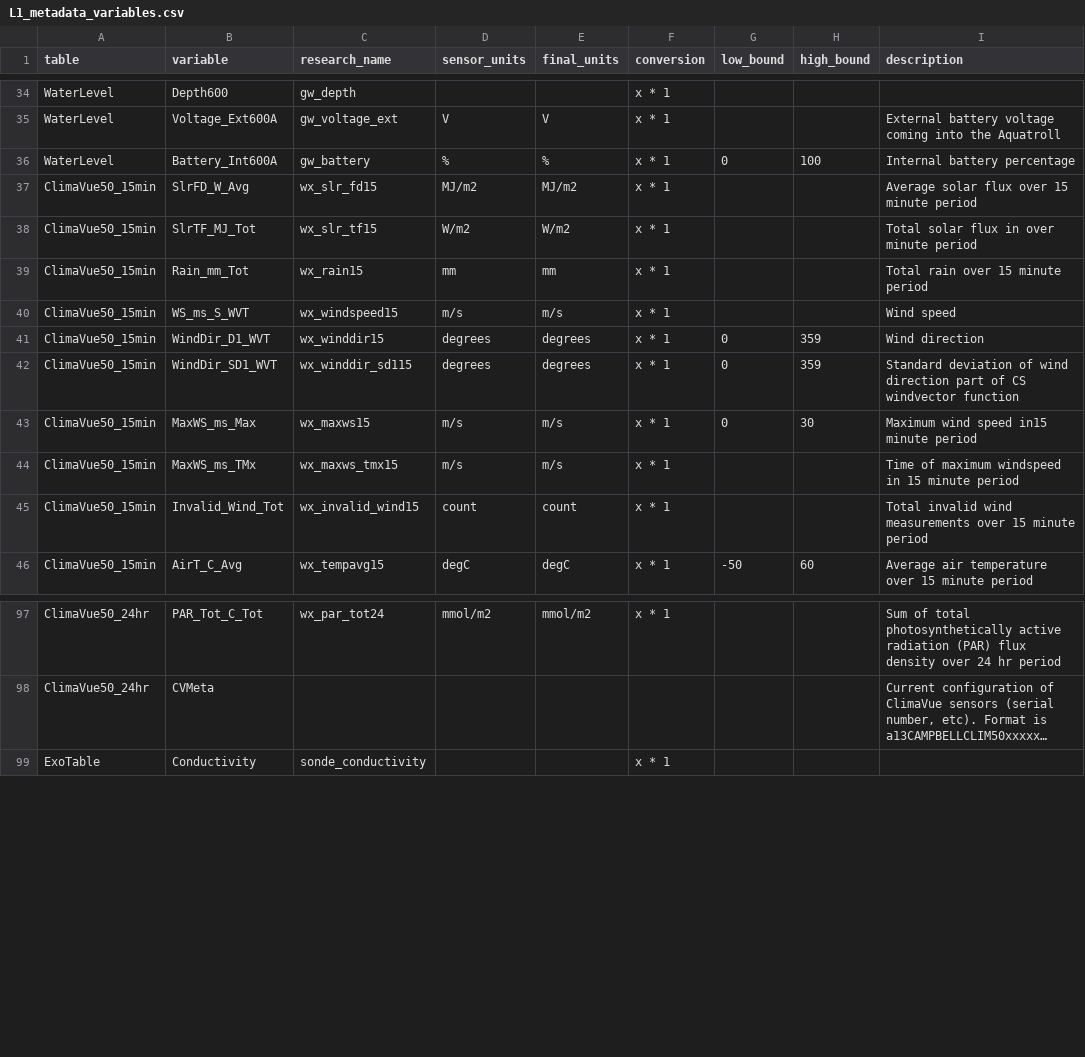
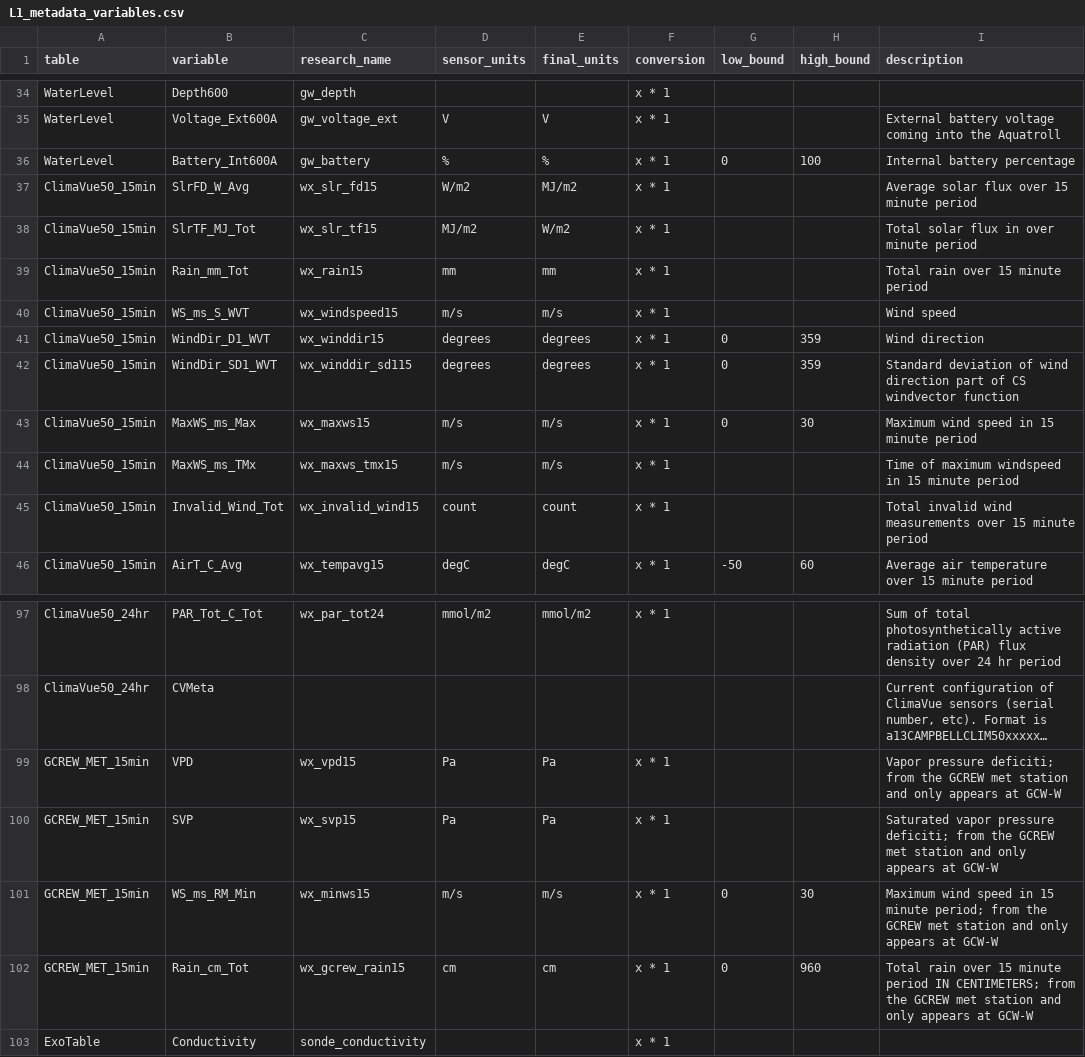
Before and after one commit to COMPASS-DOE/data-workflows, a CSV file: synoptic/metadata/L1_metadata/L1_metadata_variables.csv, drawn as a sheet; only a part is shown, gaps mark what is left out; long unchanged cells end in …; the diff names each change by its address in the sheet, - before the commit and + after, or states it on an @@ line.

```diff
--- a/synoptic/metadata/L1_metadata/L1_metadata_variables.csv
+++ b/synoptic/metadata/L1_metadata/L1_metadata_variables.csv
-D37 (sensor_units): MJ/m2
+D37 (sensor_units): W/m2
-D38 (sensor_units): W/m2
+D38 (sensor_units): MJ/m2
-I43 (description): Maximum wind speed in15 minute period
+I43 (description): Maximum wind speed in 15 minute period
+row 99: GCREW_MET_15min | VPD | wx_vpd15 | Pa | Pa | x * 1 |  |  | Vapor pressure deficiti; from the GCREW met station and only appears at GCW-W
+row 100: GCREW_MET_15min | SVP | wx_svp15 | Pa | Pa | x * 1 |  |  | Saturated vapor pressure deficiti; from the GCREW met station and only appears at GCW-W
+row 101: GCREW_MET_15min | WS_ms_RM_Min | wx_minws15 | m/s | m/s | x * 1 | 0 | 30 | Maximum wind speed in 15 minute period; from the GCREW met station and only appears at GCW-W
+row 102: GCREW_MET_15min | Rain_cm_Tot | wx_gcrew_rain15 | cm | cm | x * 1 | 0 | 960 | Total rain over 15 minute period IN CENTIMETERS; from the GCREW met station and only appears at GCW-W
```
Also changed, not shown: synoptic/metadata/L1_metadata/L1_metadata_columns.csv, synoptic/metadata/design_table.csv, 9 other files.
